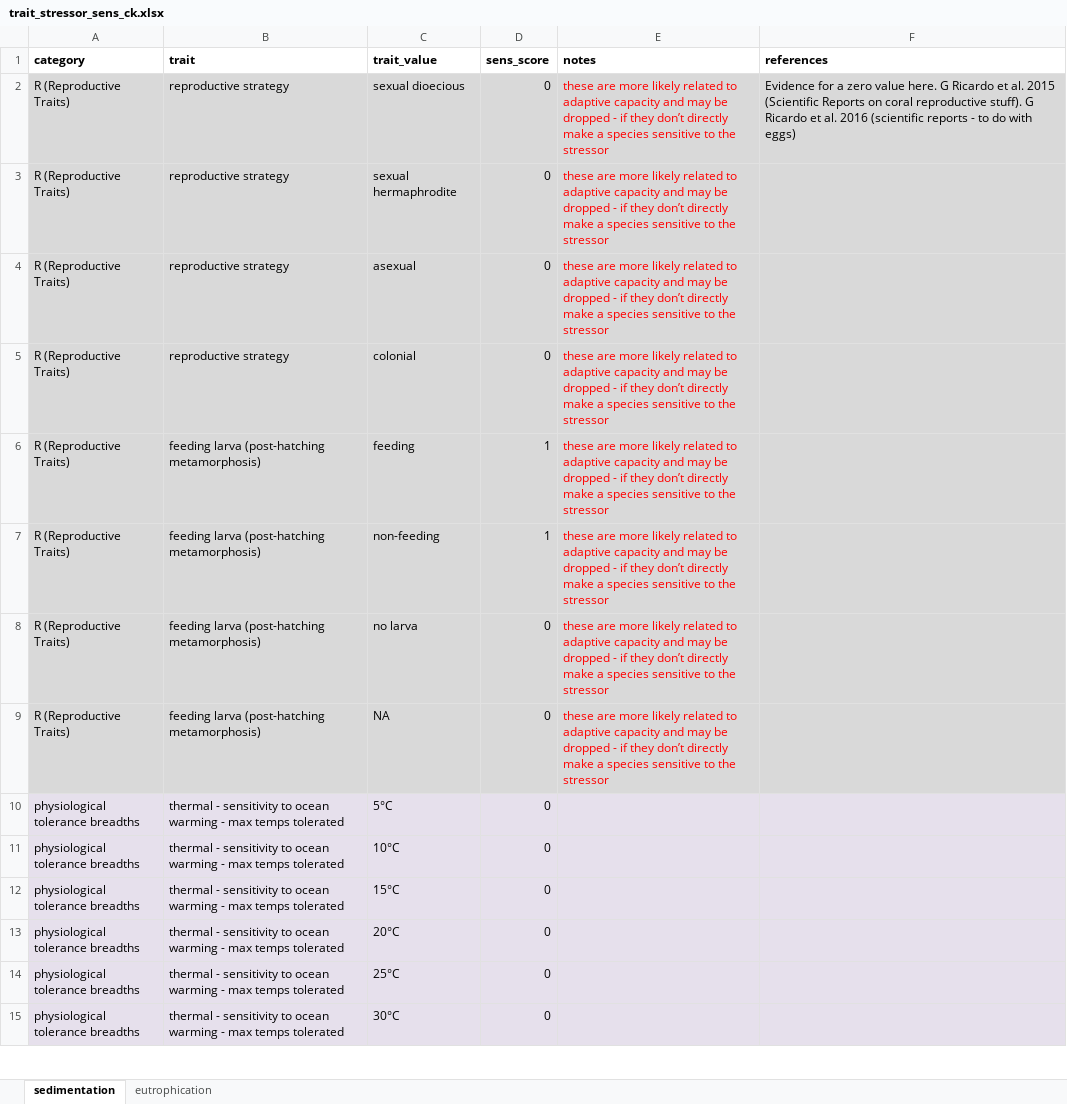
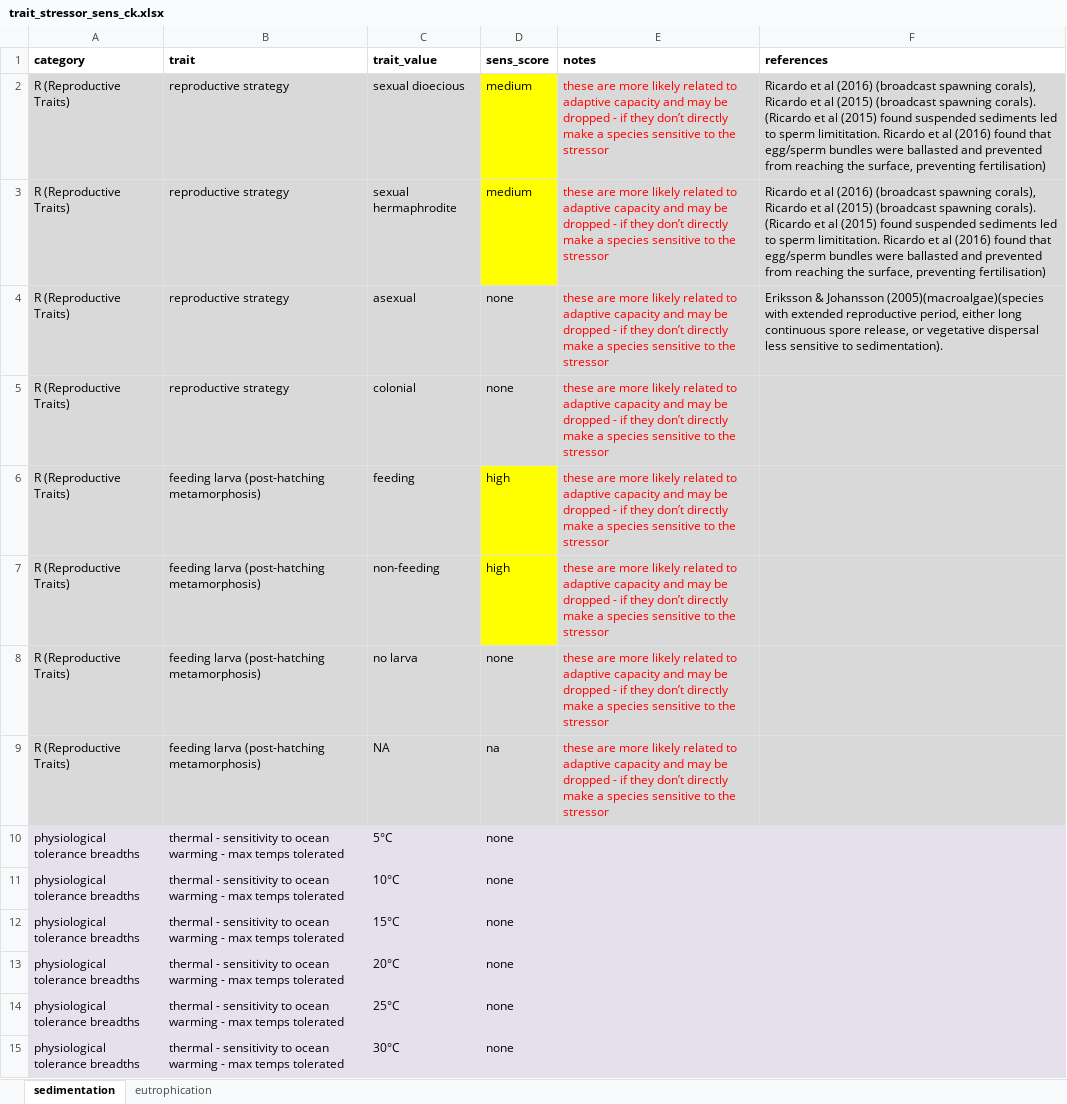
Before and after one commit to mapping-marine-spp-vuln/spp_vuln_framework, an Excel workbook: trait_stressor_rankings/trait_stressor_sens_ck.xlsx, sheet sedimentation, drawn as a sheet; only a part is shown; values as stored, in another font and other column widths than the file's, no borders; the diff covers the shown part only; the diff names each change by its address in the sheet, - before the commit and + after, or states it on an @@ line.

```diff
--- a/trait_stressor_rankings/trait_stressor_sens_ck.xlsx (sheet sedimentation)
+++ b/trait_stressor_rankings/trait_stressor_sens_ck.xlsx (sheet sedimentation)
-D2:D3 (sens_score): 0
+D2:D3 (sens_score): medium
-D2:D3 fill: #D9D9D9
+D2:D3 fill: #FFFF00
-F2 (references): Evidence for a zero value here. G Ricardo et al. 2015 (Scientific Reports on coral reproductive stuff). G Ricardo et al. 2016 (scientific reports - to do with eggs)
+F2 (references): Ricardo et al (2016) (broadcast spawning corals), Ricardo et al (2015) (broadcast spawning corals). (Ricardo et al (2015) found suspended sediments led to sperm limititation. Ricardo et al (2016) found that egg/sperm bundles were ballasted and prevented from reaching the surface, preventing fertilisation)
-F3 (references): (empty)
+F3 (references): Ricardo et al (2016) (broadcast spawning corals), Ricardo et al (2015) (broadcast spawning corals). (Ricardo et al (2015) found suspended sediments led to sperm limititation. Ricardo et al (2016) found that egg/sperm bundles were ballasted and prevented from reaching the surface, preventing fertilisation)
-D4:D5 (sens_score): 0
+D4:D5 (sens_score): none
-F4 (references): (empty)
+F4 (references): Eriksson & Johansson (2005)(macroalgae)(species with extended reproductive period, either long continuous spore release, or vegetative dispersal less sensitive to sedimentation).
-D6:D7 (sens_score): 1
+D6:D7 (sens_score): high
-D6:D7 fill: #D9D9D9
+D6:D7 fill: #FFFF00
-D8 (sens_score): 0
+D8 (sens_score): none
-D9 (sens_score): 0
+D9 (sens_score): na
-D10:D15 (sens_score): 0
+D10:D15 (sens_score): none
```
Also changed, not shown: 95 edited cells elsewhere in this sheet, sheet eutrophication, trait_stressor_rankings/trait_stressor_adcap_specific_Nat.xlsx, trait_stressor_rankings/trait_stressor_adcap_specific_ck.xlsx, 8 other files.
